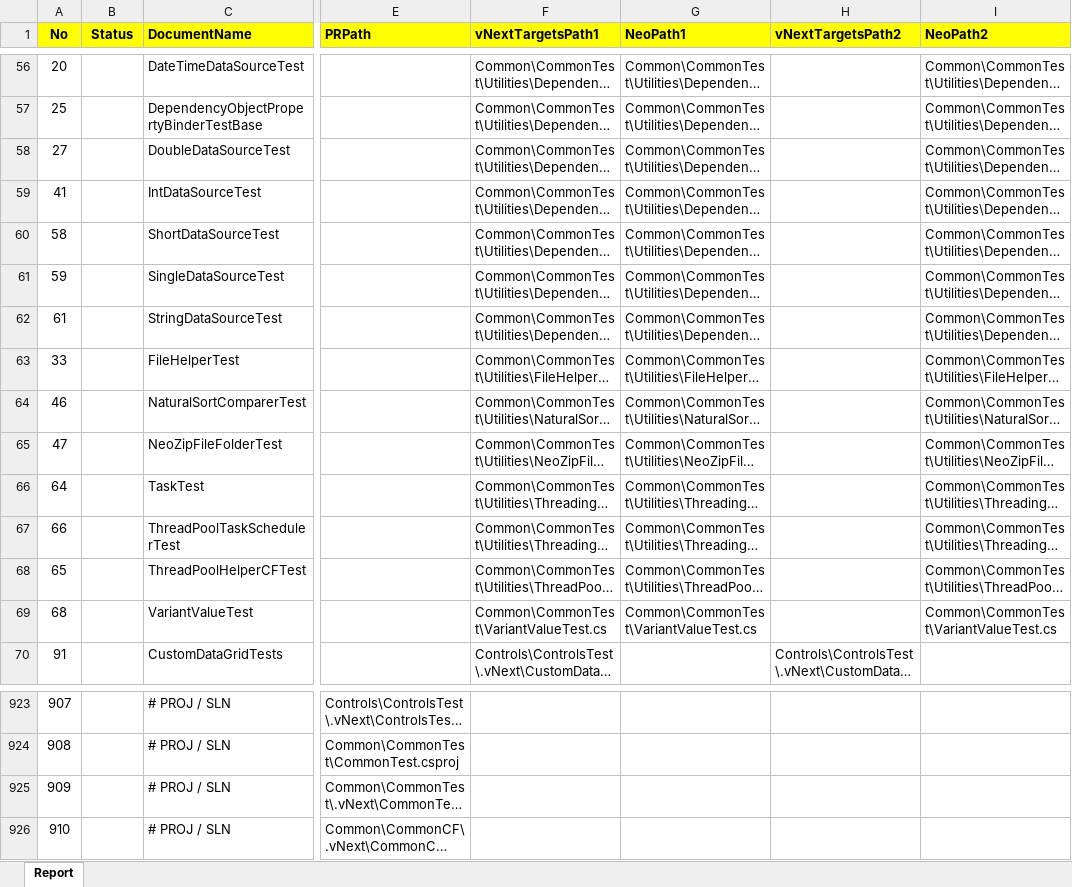
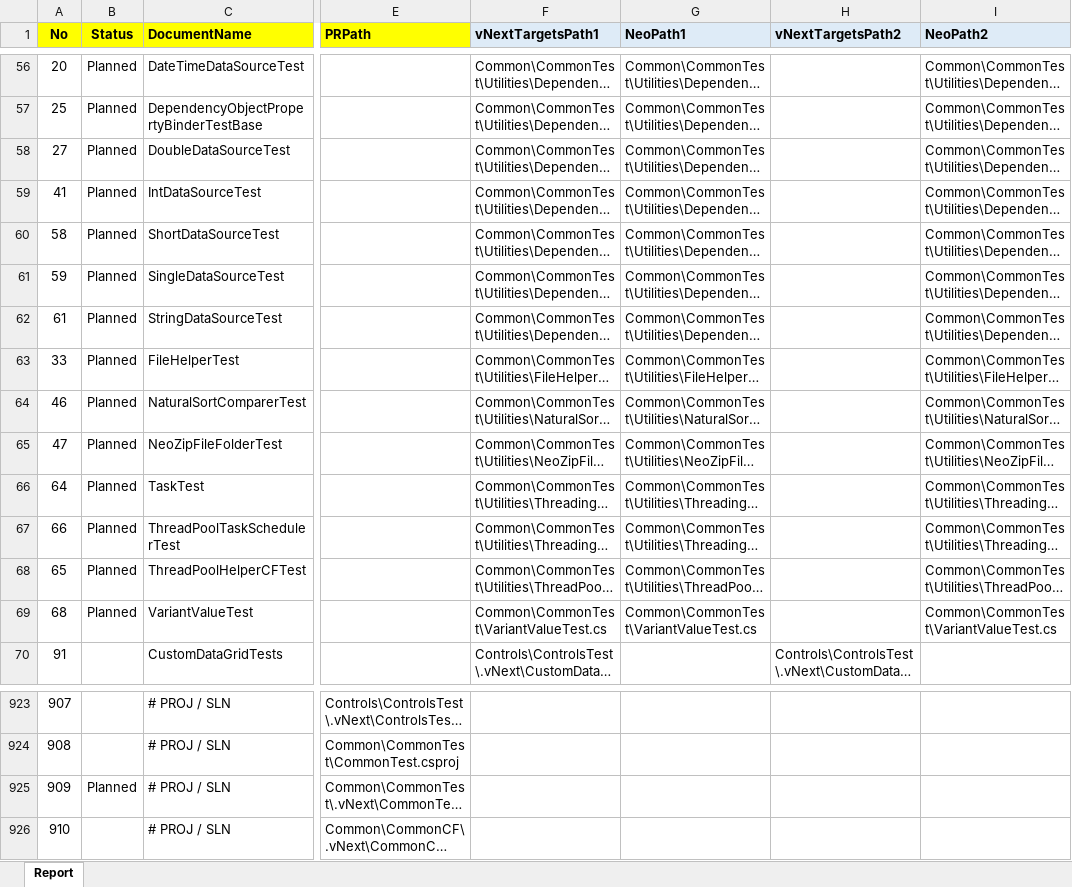
Before and after one commit to timo-pedersen/code-analyzer, an Excel workbook: aFullReport.xlsx, sheet Report, drawn as a sheet; only a part is shown, gaps mark what is left out; long unchanged cells end in …; values as stored, in another font and other column widths than the file's, no borders; conditional formats not drawn; the diff covers the shown part only; the diff names each change by its address in the sheet, - before the commit and + after, or states it on an @@ line.

Commit message:
Fixing stuff in the report

```diff
--- a/aFullReport.xlsx (sheet Report)
+++ b/aFullReport.xlsx (sheet Report)
-F1:I1 fill: #FFFF00
+F1:I1 fill: #DEEBF7
-B56:B69 (Status): (empty)
+B56:B69 (Status): Planned
-B925 (Status): (empty)
+B925 (Status): Planned
```
Also changed, not shown: 55 edited cells elsewhere in this sheet.
